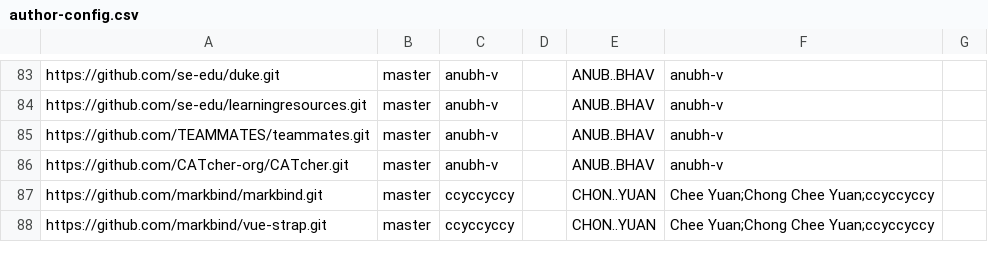
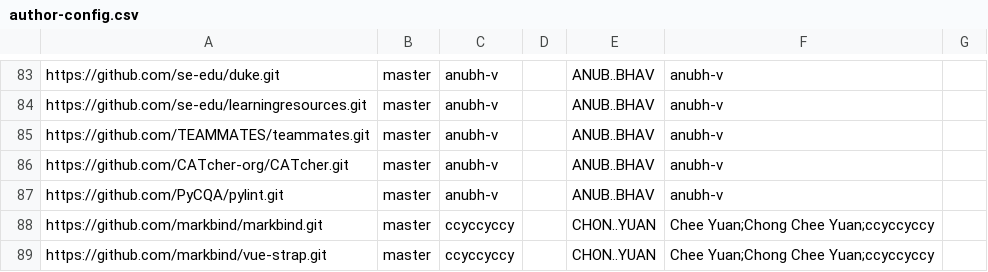
Before and after one commit to nus-cs3281/2020-dashboard, a CSV file: configs/author-config.csv, drawn as a sheet; only a part is shown, gaps mark what is left out; the diff names each change by its address in the sheet, - before the commit and + after, or states it on an @@ line.

Commit message:
Add external projects for anubh-v

```diff
--- a/configs/author-config.csv
+++ b/configs/author-config.csv
+row 87: https://github.com/PyCQA/pylint.git | master | anubh-v |  | ANUB..BHAV | anubh-v
```
Also changed, not shown: configs/repo-config.csv.
